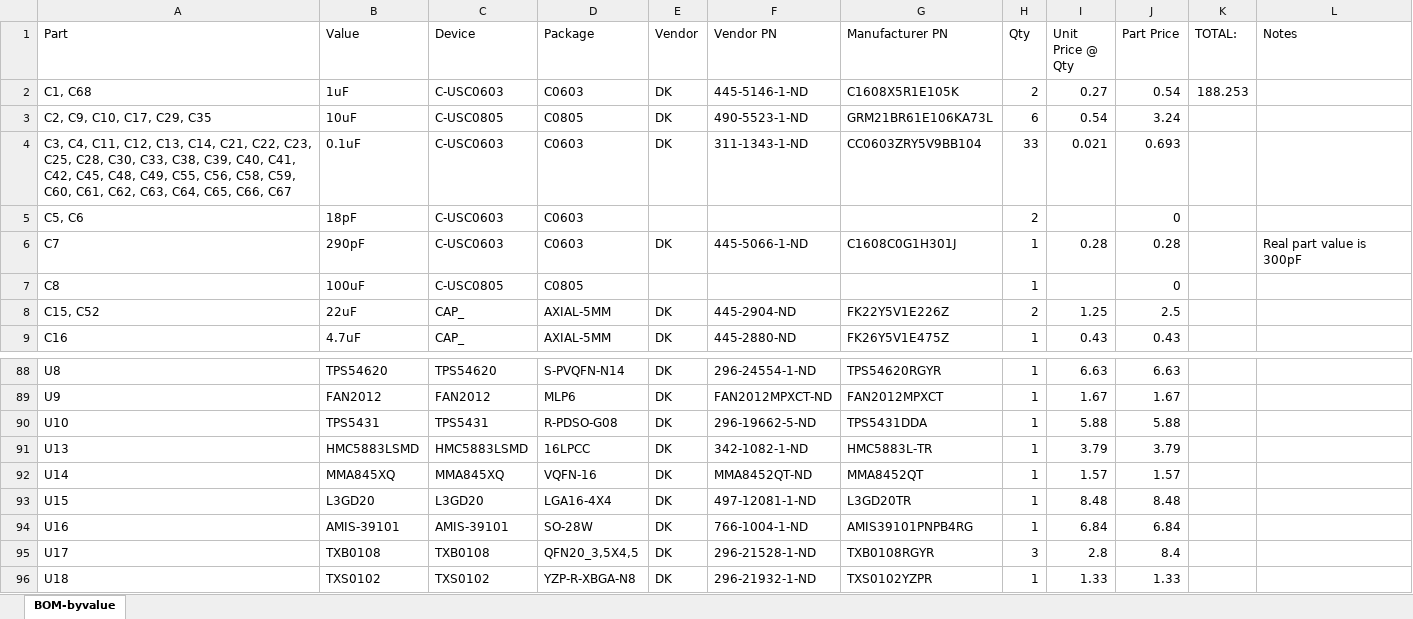
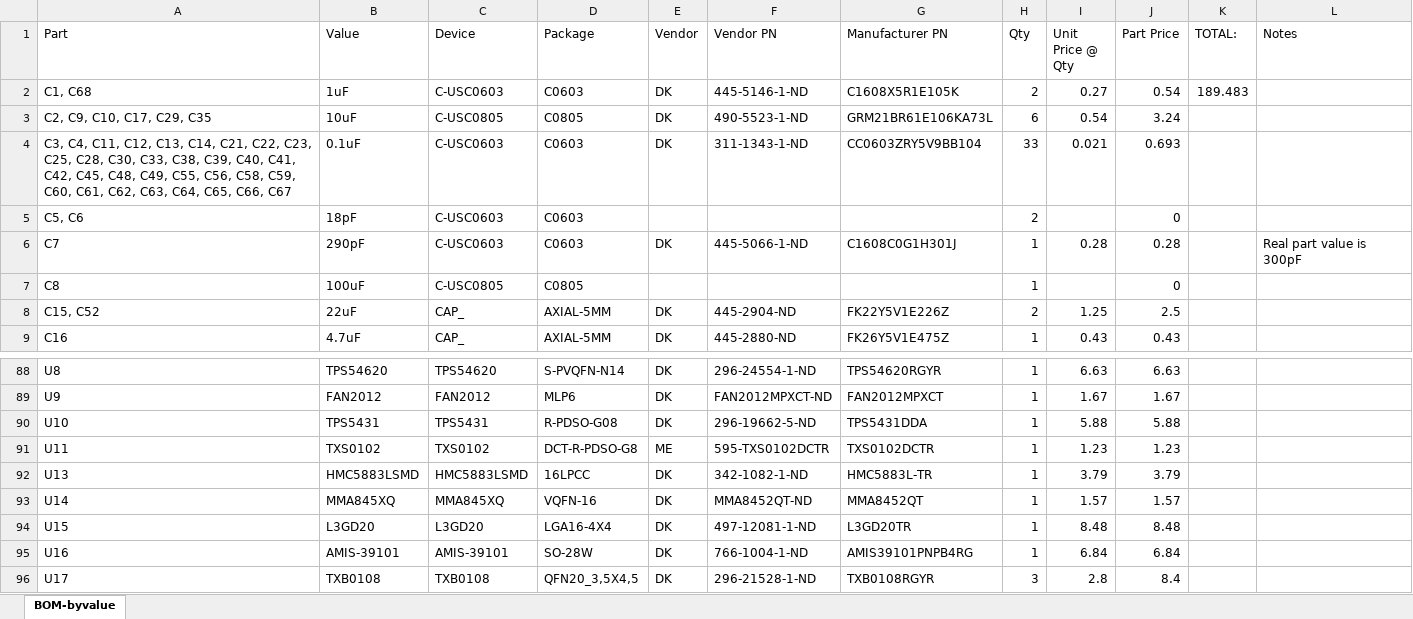
Before and after one commit to jbaker0428/Unified-Robotics-Development-Board, an Excel workbook: Documentation/BOM-byvalue.xlsx, sheet BOM-byvalue, drawn as a sheet; only a part is shown, gaps mark what is left out; the shorter side is filled out with more unchanged rows; values as stored, in another font and other column widths than the file's, no borders; the diff names each change by its address in the sheet, - before the commit and + after, or states it on an @@ line.

Commit message:
Added logic level translation for STM32 I2C2.
This is the I2C bus multiplexed on Arduino A4 and A5.
PC4 now controls both mux control pins, as well as the enable pin of a TXS0102 (U11).
The TXS0102 B-side (5V) connects to the B pins of the muxes, with the ADC still on A.

Signed-off-by: Joe Baker <jbaker0428@gmail.com>

```diff
--- a/Documentation/BOM-byvalue.xlsx (sheet BOM-byvalue)
+++ b/Documentation/BOM-byvalue.xlsx (sheet BOM-byvalue)
-K2 (TOTAL:): 188.253
+K2 (TOTAL:): 189.483
+row 91: U11 | TXS0102 | TXS0102 | DCT-R-PDSO-G8 | ME | 595-TXS0102DCTR | TXS0102DCTR | 1 | 1.23 | 1.23
```
Also changed, not shown: Documentation/signal connections.xlsx, 2 other files.
